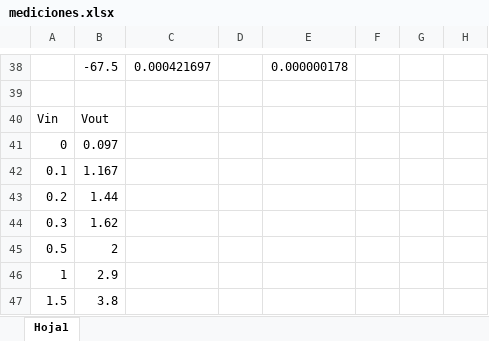
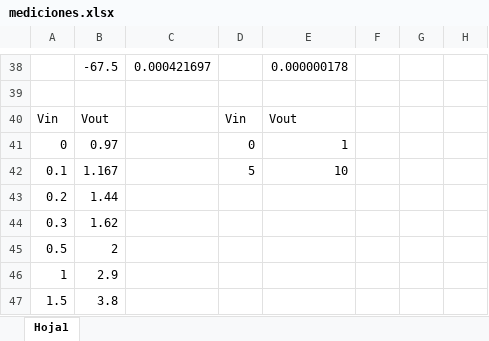
Before and after one commit to Agusgal/TC, an Excel workbook: TP6/Ejercicio3/mediciones.xlsx, sheet Hoja1, drawn as a sheet; only a part is shown, gaps mark what is left out; values as stored, in another font and other column widths than the file's, no borders; charts and pictures not drawn; the diff names each change by its address in the sheet, - before the commit and + after, or states it on an @@ line.

```diff
--- a/TP6/Ejercicio3/mediciones.xlsx (sheet Hoja1)
+++ b/TP6/Ejercicio3/mediciones.xlsx (sheet Hoja1)
-D40: (empty)
+D40: Vin
-E40: (empty)
+E40: Vout
-B41: 0.097
+B41: 0.97
-D41: (empty)
+D41: 0
-E41: (empty)
+E41: 1
-D42: (empty)
+D42: 5
-E42: (empty)
+E42: 10
```
Also changed, not shown: charts or pictures, 1 other file.
